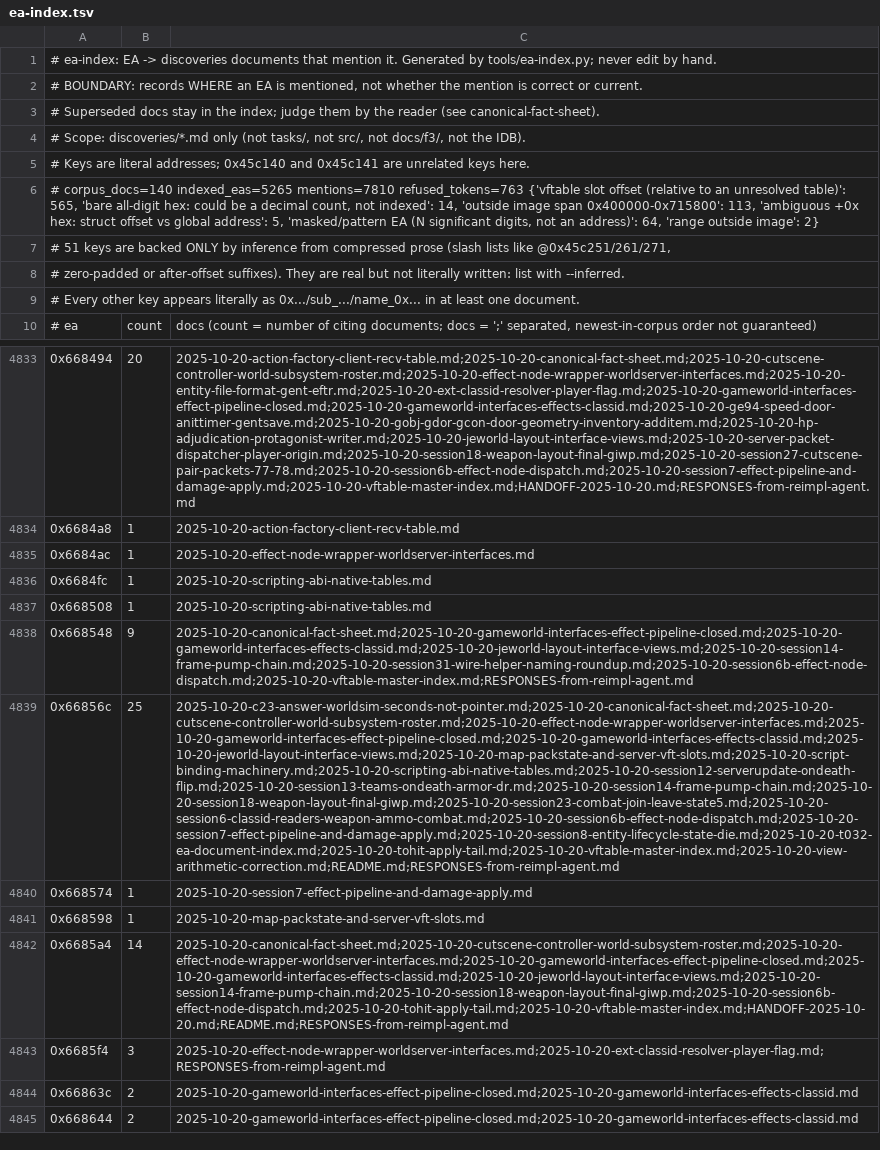
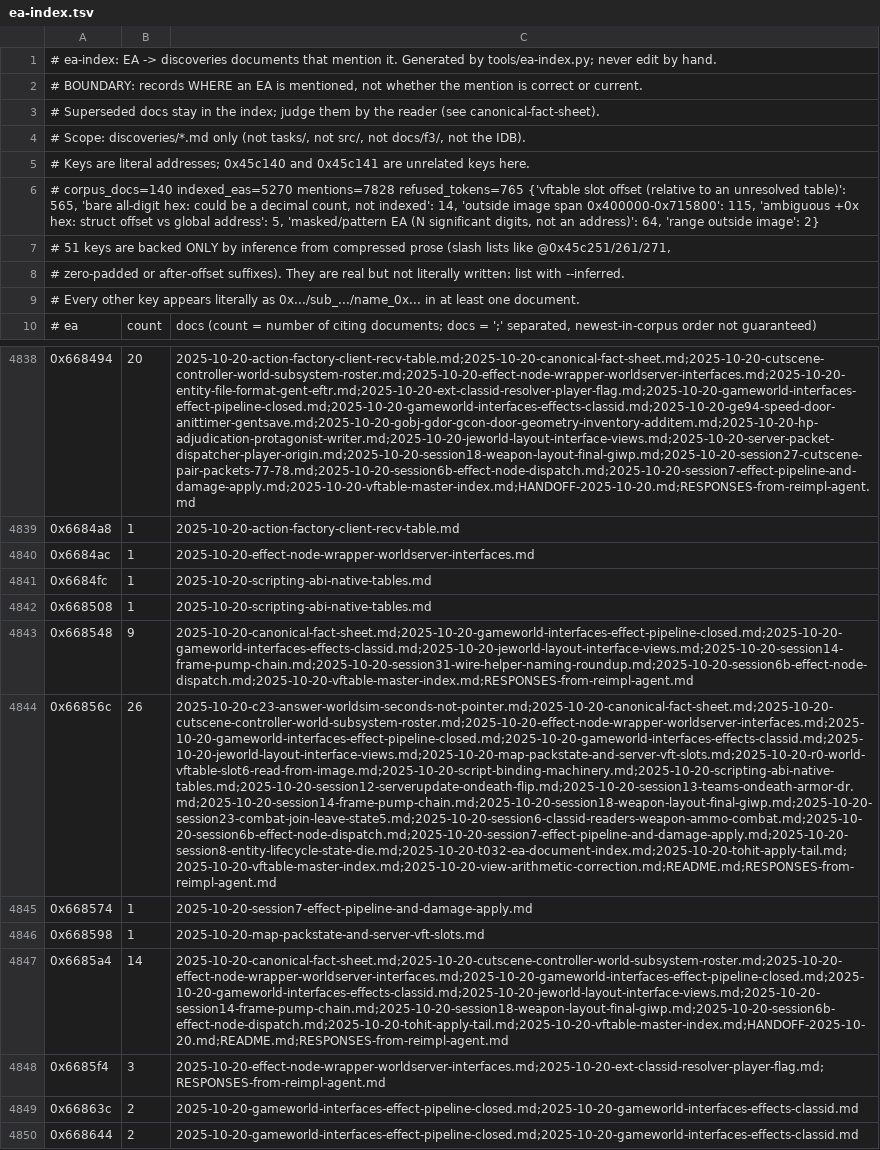
Before and after one commit to OpenJE/openvb, a TSV file: artifacts/ea-index.tsv, drawn as a sheet; only a part is shown, gaps mark what is left out; addresses are those after the commit; the diff covers the shown part only; the diff names each change by its address in the sheet, - before the commit and + after, or states it on an @@ line.

Commit message:
EA index refreshed for the T-034 handover doc, and that doc added to the discoveries index
Two things the b77625e commit should have carried and did not: the index row and the regenerated
TSV. ea-index --check was already reporting STALE (corpus 140 docs / 5270 EAs) when I picked this up,
so the refresh also lands other lanes' committed docs - no untracked file was in the corpus at the
time (git ls-files --others discoveries/ was empty), so nothing mid-edit got swept in.

The index row is written to be useful to the next lane that tries the original, not as a summary: it
carries the two port definitions that collide, the reason the failure is invisible (the stub's own
ready.exec netcat passes against ImHex's socket), the working attach recipe with the two things that
are easy to get wrong (winedbg is not on PATH; one gdb per stub and detach leaves F3.exe running),
R1's exact globals, R0 as a single read of [ebx+0x18], and the false negative that would otherwise
read as a broken breakpoint - 0x552bab dereferences [esi] unconditionally, so the pump body only runs
while a world exists and a demo at the main menu will never hit it.

```diff
--- a/artifacts/ea-index.tsv
+++ b/artifacts/ea-index.tsv
-A6: # corpus_docs=140 indexed_eas=5265 mentions=7810 refused_tokens=763 {'vftable slot offset (relative to an unresolved table)': 565, 'bare all-digit hex: could be a decimal count, not indexed': 14, 'outside image span 0x400000-0x715800': 113, 'ambiguous +0x…
+A6: # corpus_docs=140 indexed_eas=5270 mentions=7828 refused_tokens=765 {'vftable slot offset (relative to an unresolved table)': 565, 'bare all-digit hex: could be a decimal count, not indexed': 14, 'outside image span 0x400000-0x715800': 115, 'ambiguous +0x…
-B4844: 25
+B4844: 26
-C4844: 2025-10-20-c23-answer-worldsim-seconds-not-pointer.md;2025-10-20-canonical-fact-sheet.md;2025-10-20-cutscene-controller-world-subsystem-roster.md;2025-10-20-effect-node-wrapper-worldserver-interfaces.md;2025-10-20-gameworld-interfaces-effect-pipeline-closed.md;2025-10-20-gameworld-interfaces-effects-classid.md;2025-10-20-jeworld-layout-interface-views.md;2025-10-20-map-packstate-and-server-vft-slots.md;2025-10-20-script-binding-machinery.md;2025-10-20-scripting-abi-native-tables.md;2025-10-20-session12-serverupdate-ondeath-flip.md;2025-10-20-session13-teams-ondeath-armor-dr.md;2025-10-20-session14-frame-pump-chain.md;2025-10-20-session18-weapon-layout-final-giwp.md;2025-10-20-session23-combat-join-leave-state5.md;2025-10-20-session6-classid-readers-weapon-ammo-combat.md;2025-10-20-session6b-effect-node-dispatch.md;2025-10-20-session7-effect-pipeline-and-damage-apply.md;2025-10-20-session8-entity-lifecycle-state-die.md;2025-10-20-t032-ea-document-index.md;2025-10-20-tohit-apply-tail.md;2025-10-20-vftable-master-index.md;2025-10-20-view-arithmetic-correction.md;README.md;RESPONSES-from-reimpl-agent.md
+C4844: 2025-10-20-c23-answer-worldsim-seconds-not-pointer.md;2025-10-20-canonical-fact-sheet.md;2025-10-20-cutscene-controller-world-subsystem-roster.md;2025-10-20-effect-node-wrapper-worldserver-interfaces.md;2025-10-20-gameworld-interfaces-effect-pipeline-closed.md;2025-10-20-gameworld-interfaces-effects-classid.md;2025-10-20-jeworld-layout-interface-views.md;2025-10-20-map-packstate-and-server-vft-slots.md;2025-10-20-r0-world-vftable-slot6-read-from-image.md;2025-10-20-script-binding-machinery.md;2025-10-20-scripting-abi-native-tables.md;2025-10-20-session12-serverupdate-ondeath-flip.md;2025-10-20-session13-teams-ondeath-armor-dr.md;2025-10-20-session14-frame-pump-chain.md;2025-10-20-session18-weapon-layout-final-giwp.md;2025-10-20-session23-combat-join-leave-state5.md;2025-10-20-session6-classid-readers-weapon-ammo-combat.md;2025-10-20-session6b-effect-node-dispatch.md;2025-10-20-session7-effect-pipeline-and-damage-apply.md;2025-10-20-session8-entity-lifecycle-state-die.md;2025-10-20-t032-ea-document-index.md;2025-10-20-tohit-apply-tail.md;2025-10-20-vftable-master-index.md;2025-10-20-view-arithmetic-correction.md;README.md;RESPONSES-from-reimpl-agent.md
```
Also changed, not shown: 5 added rows and 24 edited cells elsewhere in this file, 1 other file.
